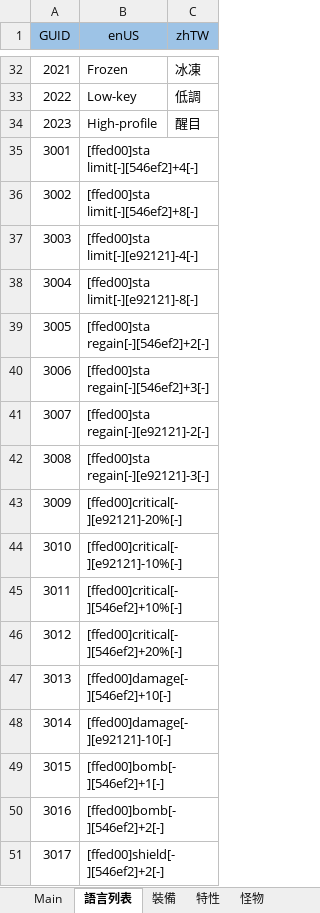
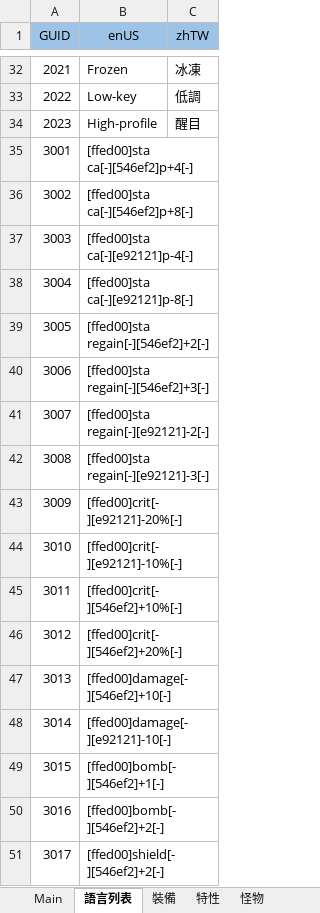
Before and after one commit to yinweli/project_acg, an Excel workbook: Doc/dbf.xlsm, sheet 語言列表, drawn as a sheet; only a part is shown, gaps mark what is left out; values as stored, in another font and other column widths than the file's, no borders; table styles not drawn; the diff names each change by its address in the sheet, - before the commit and + after, or states it on an @@ line.

```diff
--- a/Doc/dbf.xlsm (sheet 語言列表)
+++ b/Doc/dbf.xlsm (sheet 語言列表)
-B35 (enUS): [ffed00]sta limit[-][546ef2]+4[-]
+B35 (enUS): [ffed00]sta ca[-][546ef2]p+4[-]
-B36 (enUS): [ffed00]sta limit[-][546ef2]+8[-]
+B36 (enUS): [ffed00]sta ca[-][546ef2]p+8[-]
-B37 (enUS): [ffed00]sta limit[-][e92121]-4[-]
+B37 (enUS): [ffed00]sta ca[-][e92121]p-4[-]
-B38 (enUS): [ffed00]sta limit[-][e92121]-8[-]
+B38 (enUS): [ffed00]sta ca[-][e92121]p-8[-]
-B43 (enUS): [ffed00]critical[-][e92121]-20%[-]
+B43 (enUS): [ffed00]crit[-][e92121]-20%[-]
-B44 (enUS): [ffed00]critical[-][e92121]-10%[-]
+B44 (enUS): [ffed00]crit[-][e92121]-10%[-]
-B45 (enUS): [ffed00]critical[-][546ef2]+10%[-]
+B45 (enUS): [ffed00]crit[-][546ef2]+10%[-]
-B46 (enUS): [ffed00]critical[-][546ef2]+20%[-]
+B46 (enUS): [ffed00]crit[-][546ef2]+20%[-]
```
Also changed, not shown: sheet Language, sheet Main, 1 other file.
